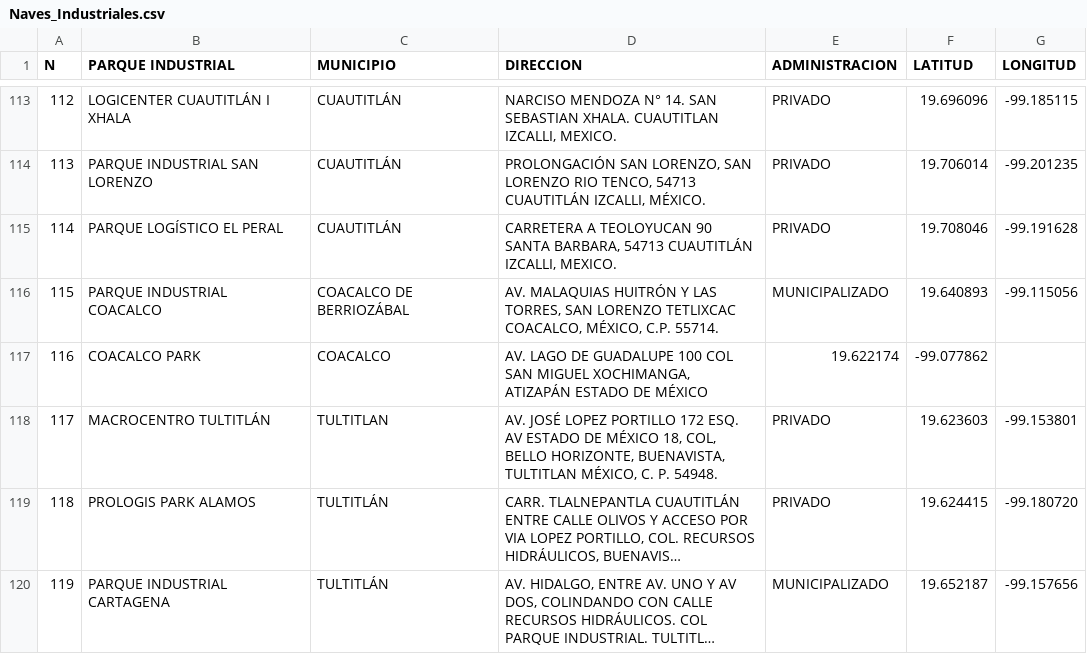
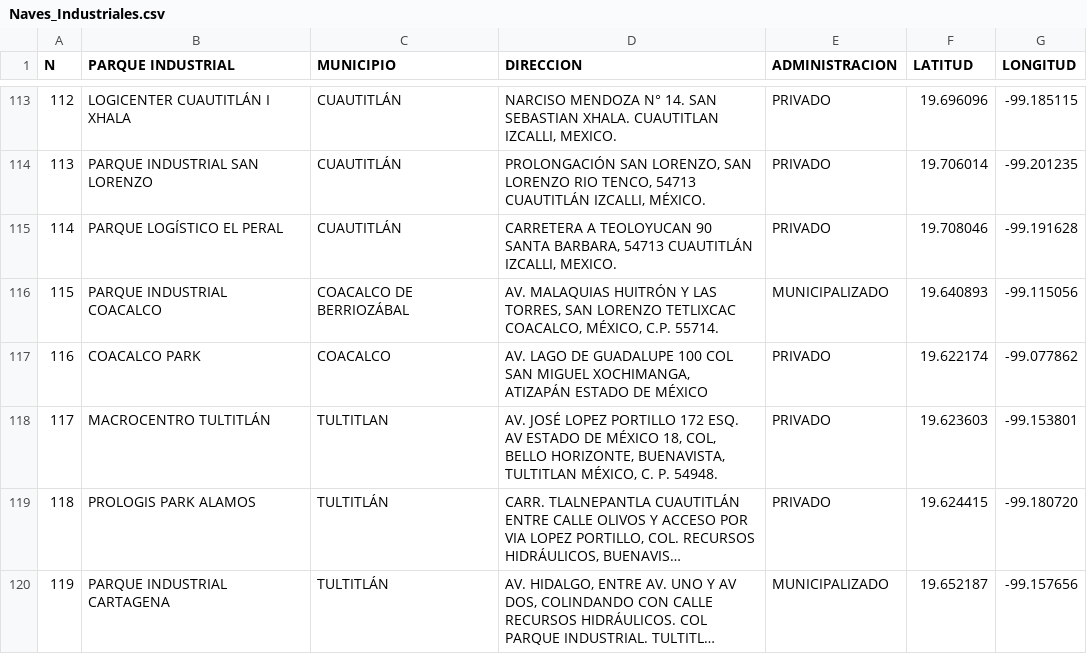
Before and after one commit to FosterTooth1/TT, a CSV file: TT2/Prototipo_1/Naves_Industriales.csv, drawn as a sheet; only a part is shown, gaps mark what is left out; long unchanged cells end in ….

Commit message:
Actualizacion Nave Industrial 116

```diff
--- a/TT2/Prototipo_1/Naves_Industriales.csv
+++ b/TT2/Prototipo_1/Naves_Industriales.csv
@@ -116,3 +116,3 @@ N,PARQUE INDUSTRIAL,MUNICIPIO,DIRECCION,ADMINISTRACION,LATITUD,LONGITUD
 "115","PARQUE INDUSTRIAL COACALCO","COACALCO DE BERRIOZÁBAL","AV. MALAQUIAS HUITRÓN Y LAS TORRES, SAN LORENZO TETLIXCAC COACALCO, MÉXICO, C.P. 55714.","MUNICIPALIZADO", 19.640893, -99.115056
-"116","COACALCO PARK","COACALCO","AV. LAGO DE GUADALUPE 100 COL SAN MIGUEL XOCHIMANGA, ATIZAPÁN ESTADO DE MÉXICO", 19.622174, -99.077862
+"116","COACALCO PARK","COACALCO","AV. LAGO DE GUADALUPE 100 COL SAN MIGUEL XOCHIMANGA, ATIZAPÁN ESTADO DE MÉXICO", "PRIVADO", 19.622174, -99.077862
 "117","MACROCENTRO TULTITLÁN","TULTITLAN","AV. JOSÉ LOPEZ PORTILLO 172 ESQ. AV ESTADO DE MÉXICO 18, COL, BELLO HORIZONTE, BUENAVISTA, TULTITLAN MÉXICO, C. P. 54948.","PRIVADO", 19.623603, -99.153801
```
